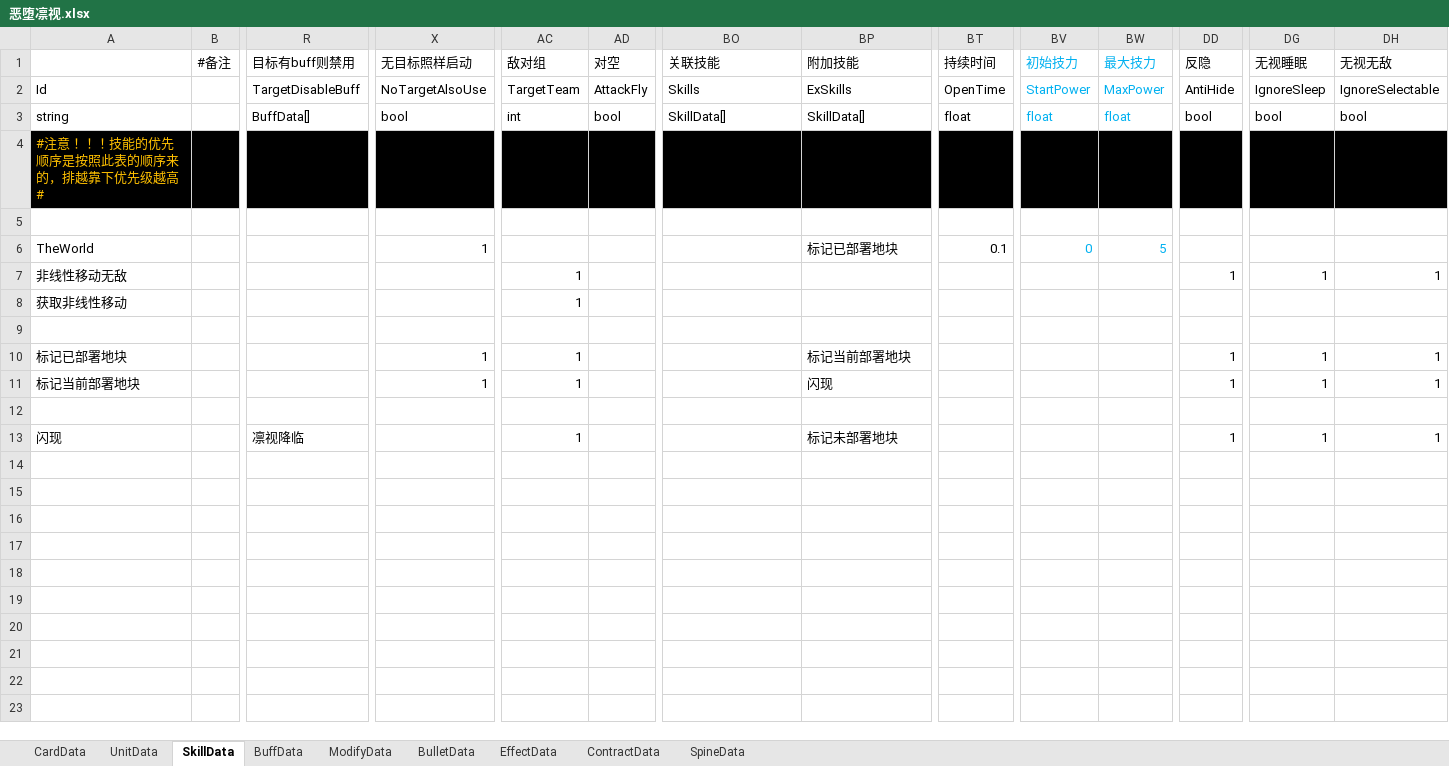
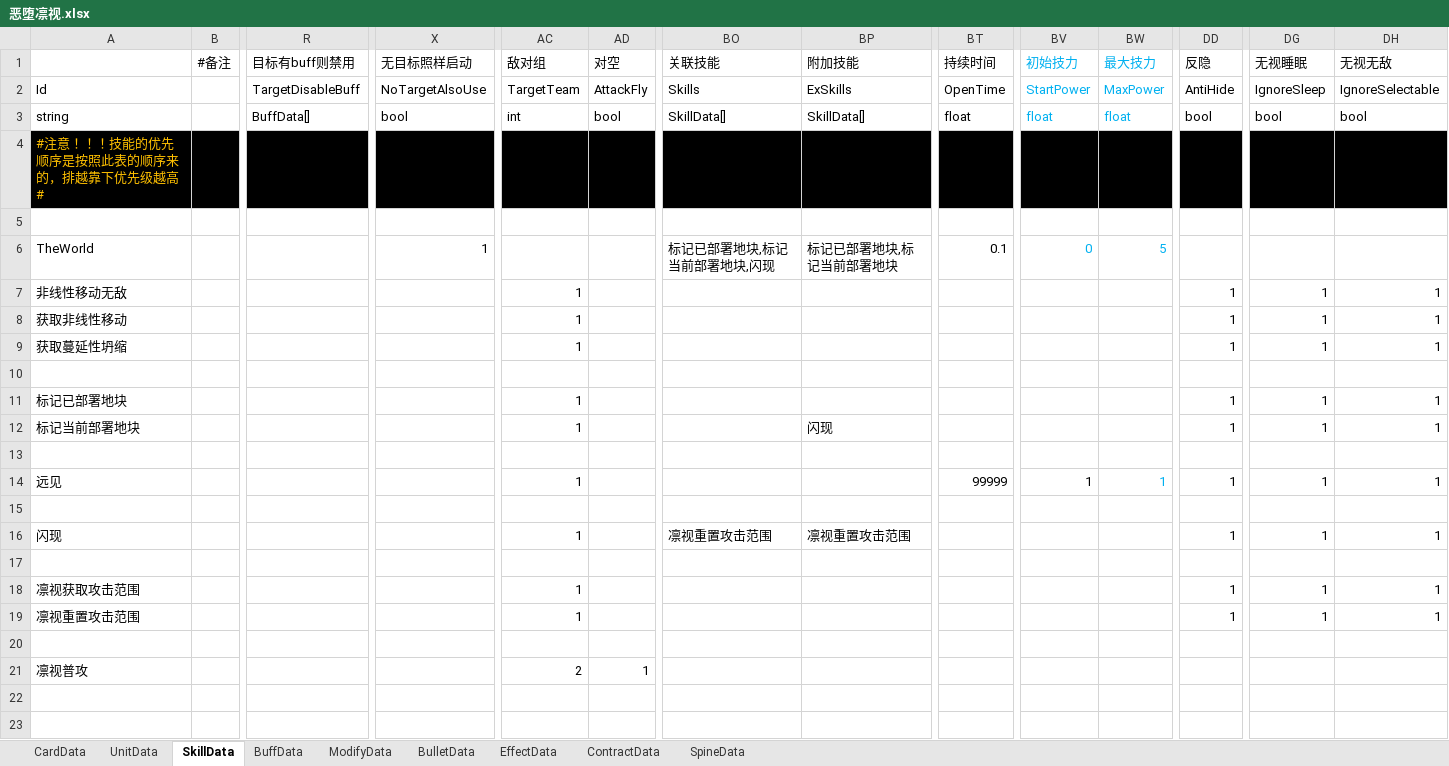
Before and after one commit to XR-857342619/ArkN, an Excel workbook: Excel/Diy优胜/恶堕凛视.xlsx, sheet SkillData, drawn as a sheet; only a part is shown, gaps mark what is left out; the shorter side is filled out with more unchanged rows; values as stored, in another font and other column widths than the file's, no borders; removed rows and columns are numbered as before the commit, all else as after; rows hold the shown columns only; the diff names each change by its address in the sheet, - before the commit and + after, or states it on an @@ line.

```diff
--- a/Excel/Diy优胜/恶堕凛视.xlsx (sheet SkillData)
+++ b/Excel/Diy优胜/恶堕凛视.xlsx (sheet SkillData)
-BO6 (关联技能): (empty)
+BO6 (关联技能): 标记已部署地块,标记当前部署地块,闪现
-BP6 (附加技能): 标记已部署地块
+BP6 (附加技能): 标记已部署地块,标记当前部署地块
-DD8 (反隐): (empty)
+DD8 (反隐): 1
-DG8 (无视睡眠): (empty)
+DG8 (无视睡眠): 1
-DH8 (无视无敌): (empty)
+DH8 (无视无敌): 1
+row 9: 获取蔓延性坍缩 |  |  |  | 1 |  |  |  |  |  |  | 1 | 1 | 1
-X11:X12 (无目标照样启动): 1
+X11:X12 (无目标照样启动): (empty)
-BP11 (附加技能): 标记当前部署地块
+BP11 (附加技能): (empty)
-row 13: 闪现 |  | 凛视降临 |  | 1 |  |  | 标记未部署地块 |  |  |  | 1 | 1 | 1
+row 14: 远见 |  |  |  | 1 |  |  |  | 99999 | 1 | 1 | 1 | 1 | 1
+row 16: 闪现 |  |  |  | 1 |  | 凛视重置攻击范围 | 凛视重置攻击范围 |  |  |  | 1 | 1 | 1
+row 18: 凛视获取攻击范围 |  |  |  | 1 |  |  |  |  |  |  | 1 | 1 | 1
+row 19: 凛视重置攻击范围 |  |  |  | 1 |  |  |  |  |  |  | 1 | 1 | 1
-row 21: (empty)
+row 21: 凛视普攻 |  |  |  | 2 | 1
```
Also changed, not shown: sheet UnitData, sheet BuffData, 15 other files.
